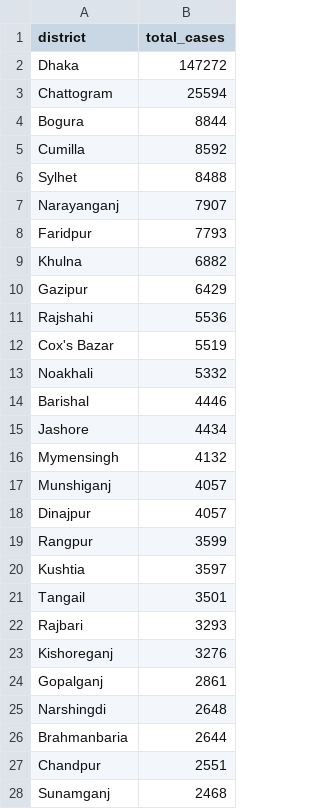
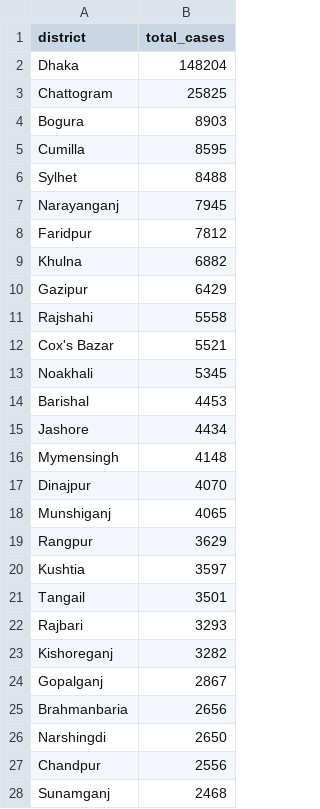
Before and after one commit to rezw4n/Bangladesh_Covid-19_Cases, a CSV file: Data/district_cases.csv, drawn as a sheet; only a part is shown; the diff covers the shown part only.

```diff
--- a/Data/district_cases.csv
+++ b/Data/district_cases.csv
@@ -1,20 +1,20 @@
 district,total_cases
-Dhaka,147272
-Chattogram,25594
-Bogura,8844
-Cumilla,8592
+Dhaka,148204
+Chattogram,25825
+Bogura,8903
+Cumilla,8595
 Sylhet,8488
-Narayanganj,7907
-Faridpur,7793
+Narayanganj,7945
+Faridpur,7812
 Khulna,6882
 Gazipur,6429
-Rajshahi,5536
-Cox's Bazar,5519
-Noakhali,5332
-Barishal,4446
+Rajshahi,5558
+Cox's Bazar,5521
+Noakhali,5345
+Barishal,4453
 Jashore,4434
-Mymensingh,4132
-Munshiganj,4057
-Dinajpur,4057
-Rangpur,3599
+Mymensingh,4148
+Dinajpur,4070
+Munshiganj,4065
+Rangpur,3629
 Kushtia,3597
@@ -22,7 +22,7 @@ Tangail,3501
 Rajbari,3293
-Kishoreganj,3276
-Gopalganj,2861
-Narshingdi,2648
-Brahmanbaria,2644
-Chandpur,2551
+Kishoreganj,3282
+Gopalganj,2867
+Brahmanbaria,2656
+Narshingdi,2650
+Chandpur,2556
 Sunamganj,2468
```
Also changed, not shown: 19 edited cells elsewhere in this file, Data/bd_daily_cases.csv, Data/cases_including_pop_data.csv, 3 other files.
